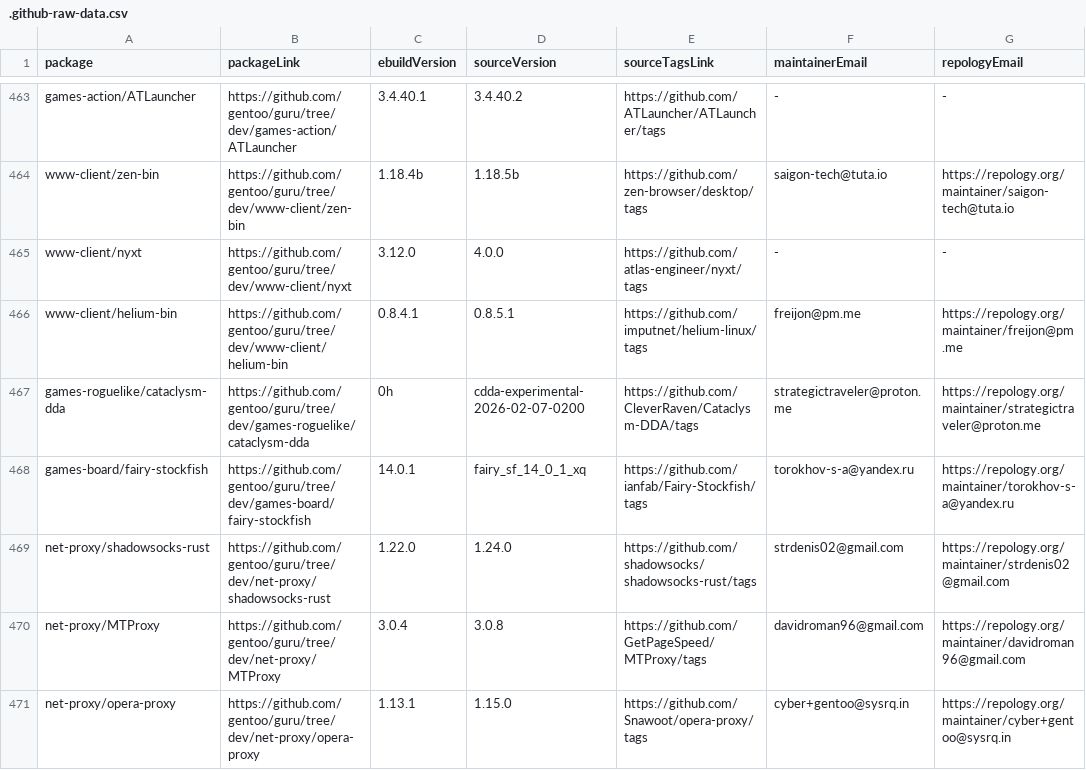
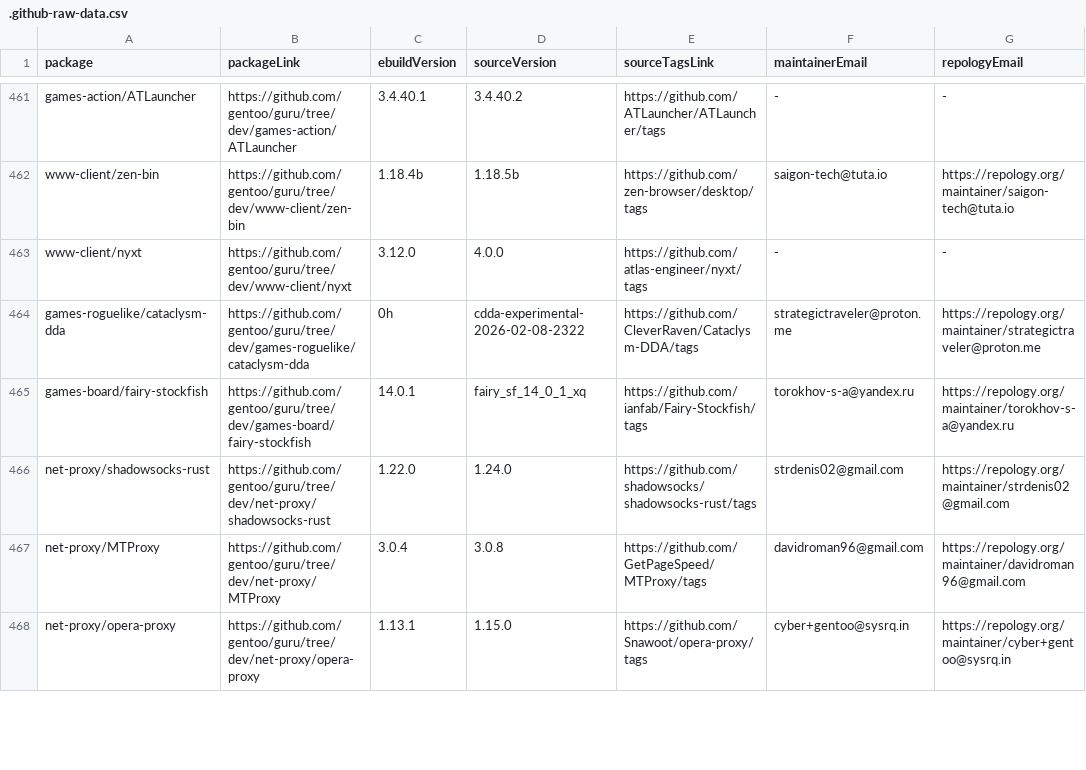
Before and after one commit to ingenarel/gentoo-hit-list, a CSV file: .github-raw-data.csv, drawn as a sheet; only a part is shown, gaps mark what is left out; the diff covers the shown part only.

```diff
--- a/.github-raw-data.csv
+++ b/.github-raw-data.csv
@@ -465,4 +463,3 @@ www-client/zen-bin,https://github.com/gentoo/guru/tree/dev/www-client/zen-bin,1.
 www-client/nyxt,https://github.com/gentoo/guru/tree/dev/www-client/nyxt,3.12.0,4.0.0,https://github.com/atlas-engineer/nyxt/tags,-,-
-www-client/helium-bin,https://github.com/gentoo/guru/tree/dev/www-client/helium-bin,0.8.4.1,0.8.5.1,https://github.com/imputnet/helium-linux/tags,freijon@pm.me,https://repology.org/maintainer/freijon@pm.me
-games-roguelike/cataclysm-dda,https://github.com/gentoo/guru/tree/dev/games-roguelike/cataclysm-dda,0h,cdda-experimental-2026-02-07-0200,https://github.com/CleverRaven/Cataclysm-DDA/tags,strategictraveler@proton.me,https://repology.org/maintainer/strategictraveler@proton.me
+games-roguelike/cataclysm-dda,https://github.com/gentoo/guru/tree/dev/games-roguelike/cataclysm-dda,0h,cdda-experimental-2026-02-08-2322,https://github.com/CleverRaven/Cataclysm-DDA/tags,strategictraveler@proton.me,https://repology.org/maintainer/strategictraveler@proton.me
 games-board/fairy-stockfish,https://github.com/gentoo/guru/tree/dev/games-board/fairy-stockfish,14.0.1,fairy_sf_14_0_1_xq,https://github.com/ianfab/Fairy-Stockfish/tags,torokhov-s-a@yandex.ru,https://repology.org/maintainer/torokhov-s-a@yandex.ru
```
Also changed, not shown: 10 added rows, 12 removed rows and 28 edited cells elsewhere in this file, .gitlab-raw-data.csv, 1 other file.
